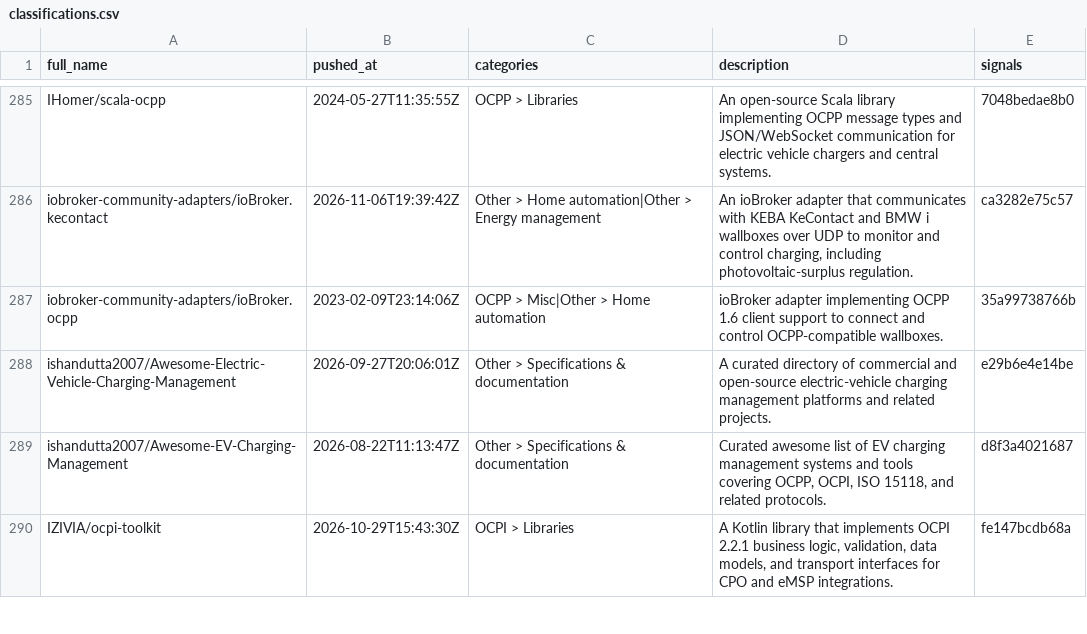
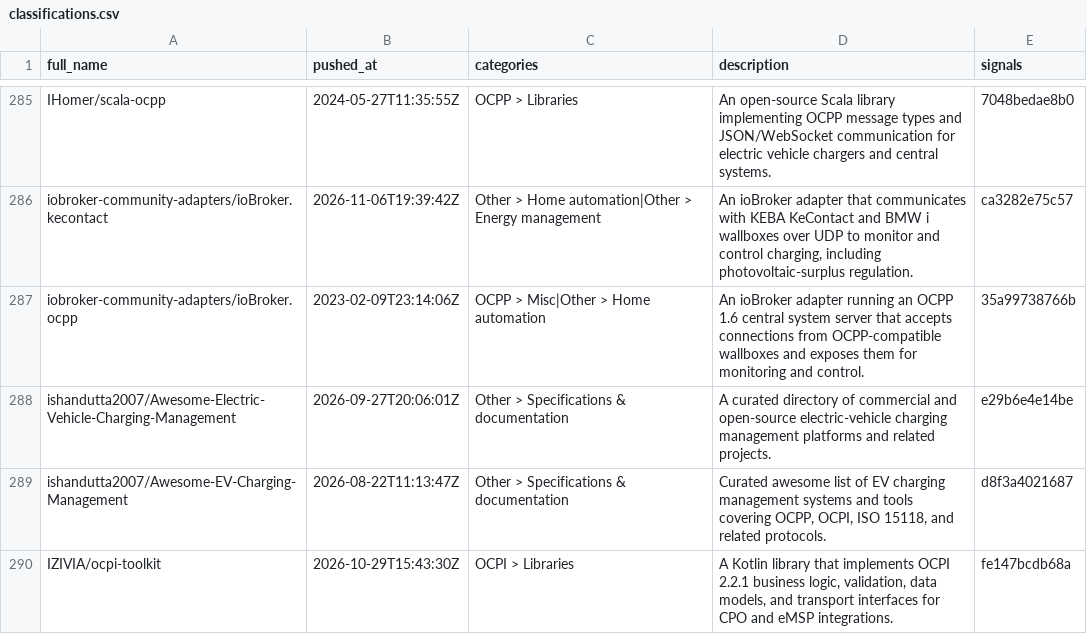
Before and after one commit to juherr/awesome-ev-charging, a CSV file: classifications.csv, drawn as a sheet; only a part is shown, gaps mark what is left out.

Commit message:
fix(data): describe ioBroker.ocpp as an OCPP central system
The adapter starts a CentralSystem server (src/main.ts) that wallboxes
connect to; the classifier described it as an OCPP client.

Addresses review: https://github.com/juherr/awesome-ev-charging/pull/71#discussion_r4505675328

```diff
--- a/classifications.csv
+++ b/classifications.csv
@@ -286,3 +286,3 @@ IHomer/scala-ocpp,2024-05-27T11:35:55Z,OCPP > Libraries,An open-source Scala lib
 iobroker-community-adapters/ioBroker.kecontact,2026-11-06T19:39:42Z,Other > Home automation|Other > Energy management,"An ioBroker adapter that communicates with KEBA KeContact and BMW i wallboxes over UDP to monitor and control charging, including photovoltaic-surplus regulation.",ca3282e75c57
-iobroker-community-adapters/ioBroker.ocpp,2023-02-09T23:14:06Z,OCPP > Misc|Other > Home automation,ioBroker adapter implementing OCPP 1.6 client support to connect and control OCPP-compatible wallboxes.,35a99738766b
+iobroker-community-adapters/ioBroker.ocpp,2023-02-09T23:14:06Z,OCPP > Misc|Other > Home automation,An ioBroker adapter running an OCPP 1.6 central system server that accepts connections from OCPP-compatible wallboxes and exposes them for monitoring and control.,35a99738766b
 ishandutta2007/Awesome-Electric-Vehicle-Charging-Management,2026-09-27T20:06:01Z,Other > Specifications & documentation,A curated directory of commercial and open-source electric-vehicle charging management platforms and related projects.,e29b6e4e14be
```
Also changed, not shown: 1 other file.
